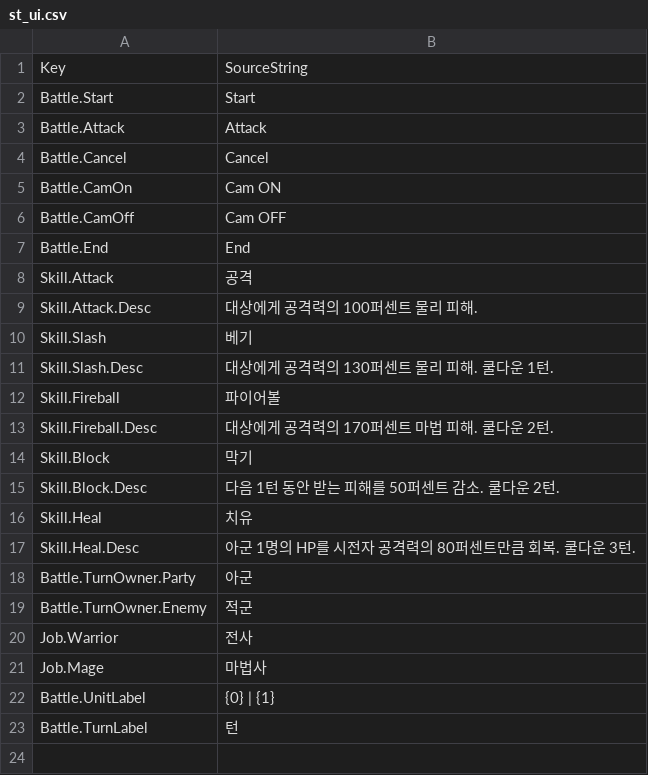
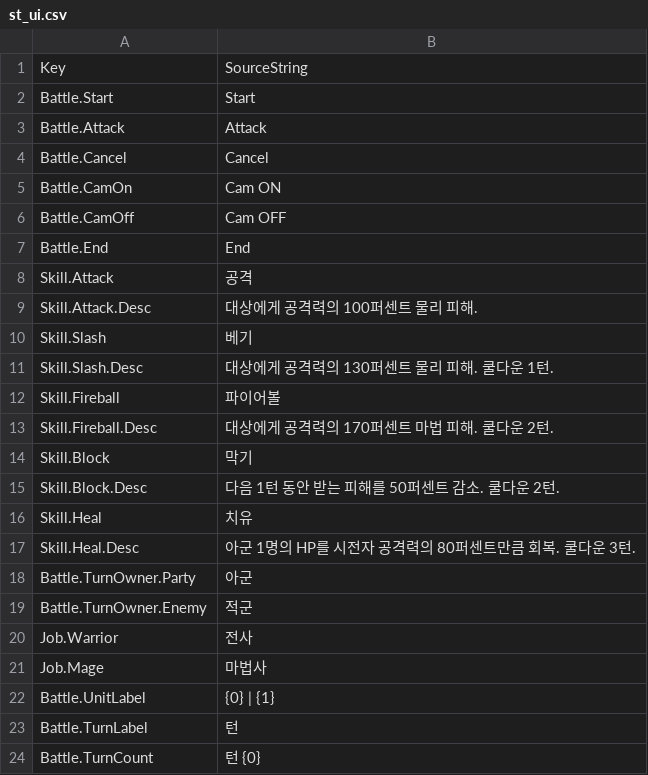
Before and after one commit to LeeJuls/ProjectTP, a CSV file: Resource/data/st_ui.csv, drawn as a sheet; the diff names each change by its address in the sheet, - before the commit and + after, or states it on an @@ line.

```diff
--- a/Resource/data/st_ui.csv
+++ b/Resource/data/st_ui.csv
+row 24: Battle.TurnCount | 턴 {0}
```
Also changed, not shown: 1 other file.
